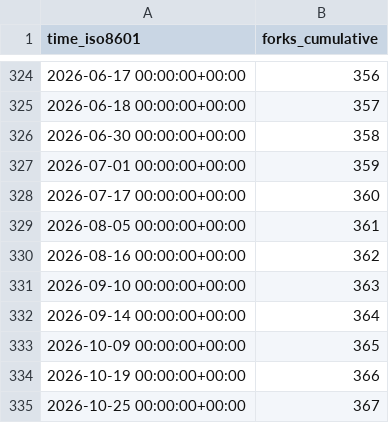
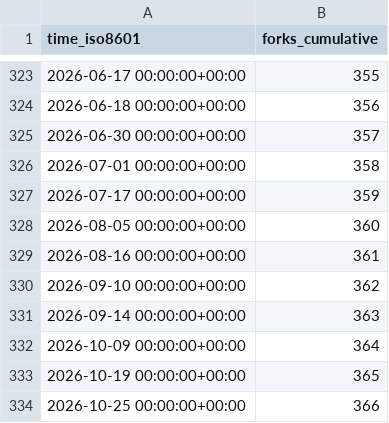
Before and after one commit to benfulcher/hctsa, a CSV file: benfulcher/hctsa/ghrs-data/forks.csv, drawn as a sheet; only a part is shown, gaps mark what is left out; the diff covers the shown part only.

```diff
--- a/benfulcher/hctsa/ghrs-data/forks.csv
+++ b/benfulcher/hctsa/ghrs-data/forks.csv
@@ -324,12 +323,12 @@ time_iso8601,forks_cumulative
-2026-06-17 00:00:00+00:00,356
-2026-06-18 00:00:00+00:00,357
-2026-06-30 00:00:00+00:00,358
-2026-07-01 00:00:00+00:00,359
-2026-07-17 00:00:00+00:00,360
-2026-08-05 00:00:00+00:00,361
-2026-08-16 00:00:00+00:00,362
-2026-09-10 00:00:00+00:00,363
-2026-09-14 00:00:00+00:00,364
-2026-10-09 00:00:00+00:00,365
-2026-10-19 00:00:00+00:00,366
-2026-10-25 00:00:00+00:00,367
+2026-06-17 00:00:00+00:00,355
+2026-06-18 00:00:00+00:00,356
+2026-06-30 00:00:00+00:00,357
+2026-07-01 00:00:00+00:00,358
+2026-07-17 00:00:00+00:00,359
+2026-08-05 00:00:00+00:00,360
+2026-08-16 00:00:00+00:00,361
+2026-09-10 00:00:00+00:00,362
+2026-09-14 00:00:00+00:00,363
+2026-10-09 00:00:00+00:00,364
+2026-10-19 00:00:00+00:00,365
+2026-10-25 00:00:00+00:00,366
```
Also changed, not shown: 1 removed row and 26 edited cells elsewhere in this file.
